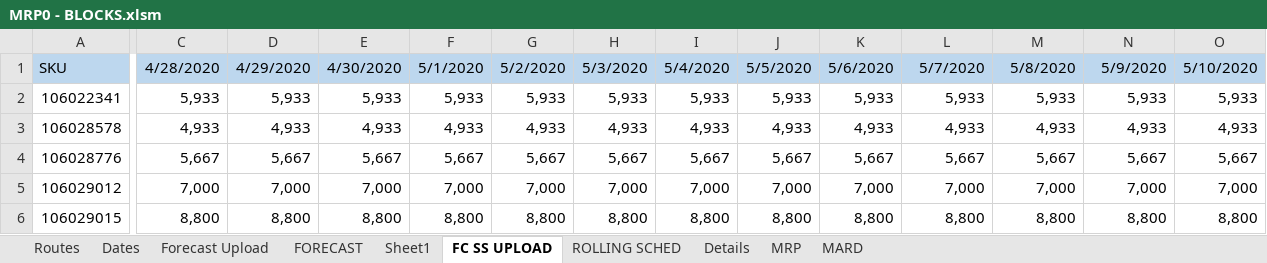
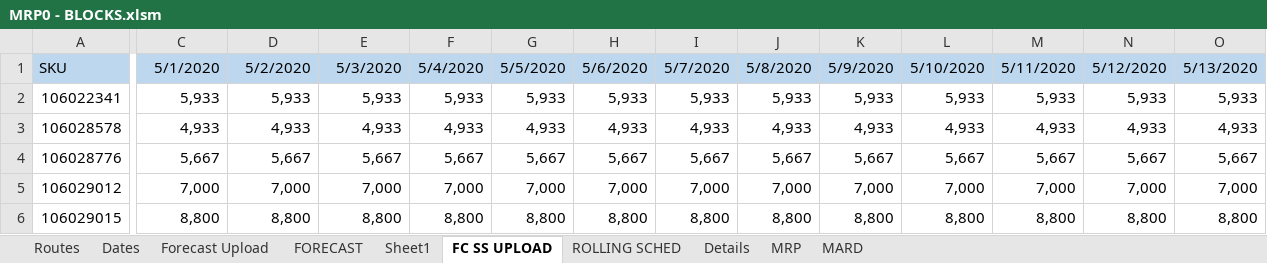
Before and after one commit to jvac06/pft, an Excel workbook: MRP0 - BLOCKS.xlsm, sheet FC SS UPLOAD, drawn as a sheet; only a part is shown, gaps mark what is left out; values as stored, in another font and other column widths than the file's, no borders; the diff covers the shown part only; the diff names each change by its address in the sheet, - before the commit and + after, or states it on an @@ line.

```diff
--- a/MRP0 - BLOCKS.xlsm (sheet FC SS UPLOAD)
+++ b/MRP0 - BLOCKS.xlsm (sheet FC SS UPLOAD)
-C1: 4/28/2020
+C1: 5/1/2020
-D1: 4/29/2020
+D1: 5/2/2020
-E1: 4/30/2020
+E1: 5/3/2020
-F1: 5/1/2020
+F1: 5/4/2020
-G1: 5/2/2020
+G1: 5/5/2020
-H1: 5/3/2020
+H1: 5/6/2020
-I1: 5/4/2020
+I1: 5/7/2020
-J1: 5/5/2020
+J1: 5/8/2020
-K1: 5/6/2020
+K1: 5/9/2020
-L1: 5/7/2020
+L1: 5/10/2020
-M1: 5/8/2020
+M1: 5/11/2020
-N1: 5/9/2020
+N1: 5/12/2020
-O1: 5/10/2020
+O1: 5/13/2020
```
Also changed, not shown: 153 edited cells elsewhere in this sheet, sheet Dates, sheet Forecast Upload, sheet FORECAST, datasets/WHIsize_block_tph.xlsx, 1 other file.
